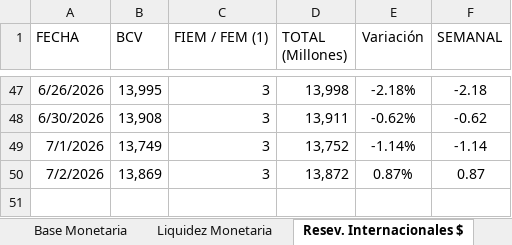
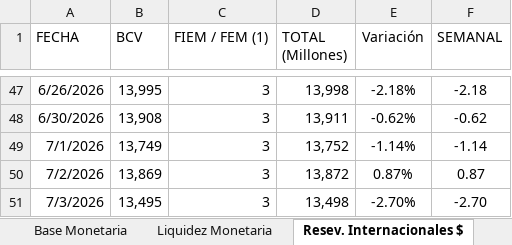
Before and after one commit to bfauairmonitor/Monitor-Nacional, an Excel workbook: Datos_Macroeconomicos.xlsx, sheet Resev. Internacionales $, drawn as a sheet; only a part is shown, gaps mark what is left out; values as stored, in another font and other column widths than the file's, no borders; the diff names each change by its address in the sheet, - before the commit and + after, or states it on an @@ line.

```diff
--- a/Datos_Macroeconomicos.xlsx (sheet Resev. Internacionales $)
+++ b/Datos_Macroeconomicos.xlsx (sheet Resev. Internacionales $)
+row 51: 7/3/2026 | 13,495 | 3 | 13,498 | -2.70% | -2.70
```
Also changed, not shown: sheet Reservas Bancarias Excedentari, sheet Tasa Overnight Diaria, formulas that keep their value.
